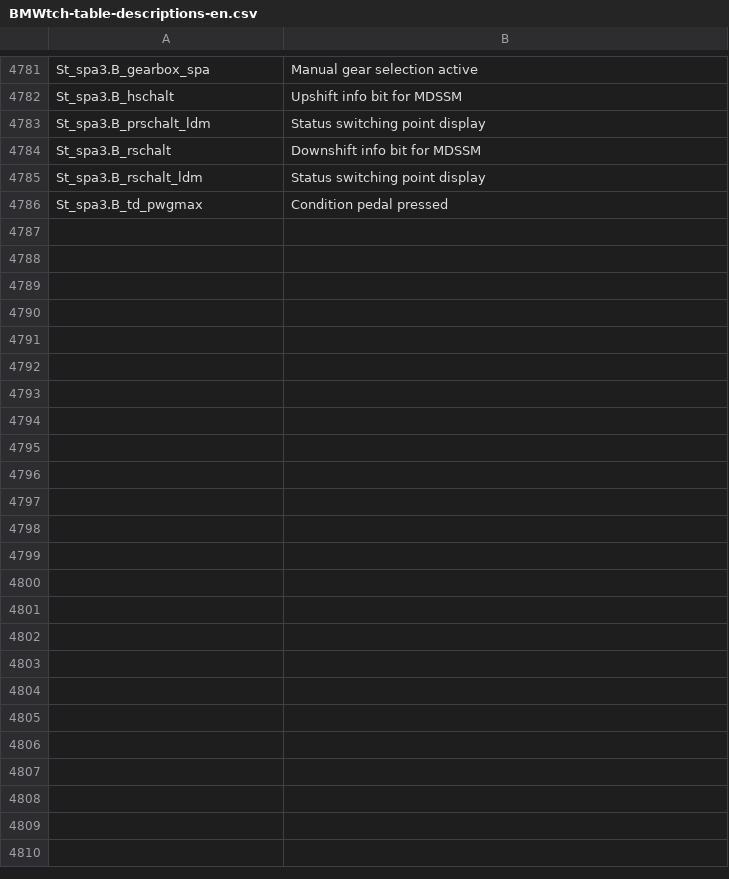
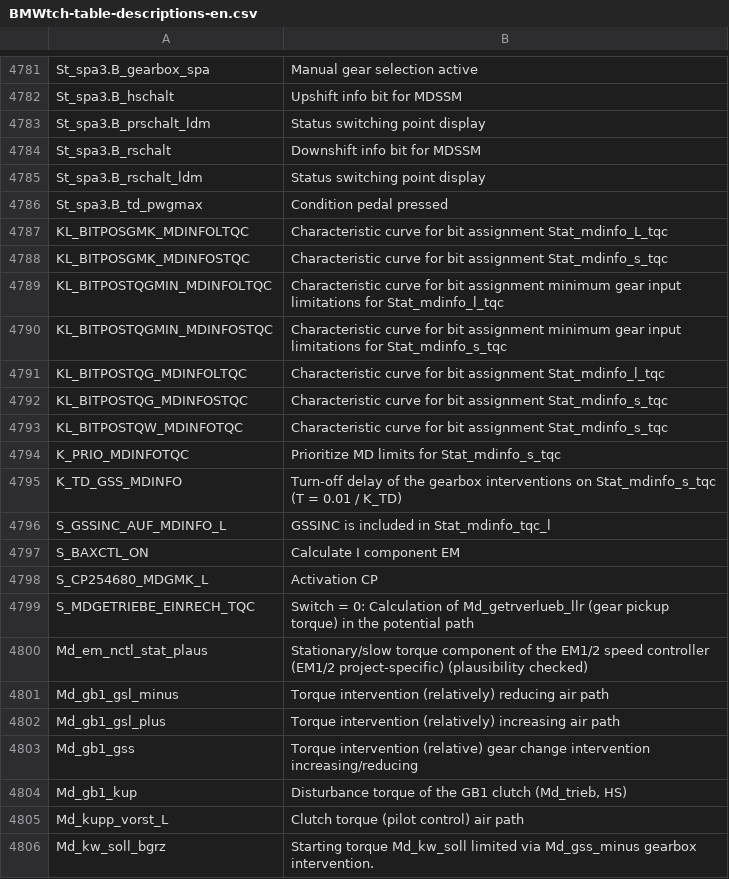
Before and after one commit to jtownson/xdfbinext, a CSV file: src/main/resources/BMWtch-table-descriptions-en.csv, drawn as a sheet; only a part is shown, gaps mark what is left out; the diff covers the shown part only.

```diff
--- a/src/main/resources/BMWtch-table-descriptions-en.csv
+++ b/src/main/resources/BMWtch-table-descriptions-en.csv
@@ -4786 +4786,21 @@ St_spa3.B_rschalt_ldm,Status switching point display
 St_spa3.B_td_pwgmax,Condition pedal pressed
+KL_BITPOSGMK_MDINFOLTQC,Characteristic curve for bit assignment Stat_mdinfo_L_tqc
+KL_BITPOSGMK_MDINFOSTQC,Characteristic curve for bit assignment Stat_mdinfo_s_tqc
+KL_BITPOSTQGMIN_MDINFOLTQC,Characteristic curve for bit assignment minimum gear input limitations for Stat_mdinfo_l_tqc
+KL_BITPOSTQGMIN_MDINFOSTQC,Characteristic curve for bit assignment minimum gear input limitations for Stat_mdinfo_s_tqc
+KL_BITPOSTQG_MDINFOLTQC,Characteristic curve for bit assignment Stat_mdinfo_l_tqc
+KL_BITPOSTQG_MDINFOSTQC,Characteristic curve for bit assignment Stat_mdinfo_s_tqc
+KL_BITPOSTQW_MDINFOTQC,Characteristic curve for bit assignment Stat_mdinfo_s_tqc
+K_PRIO_MDINFOTQC,Prioritize MD limits for Stat_mdinfo_s_tqc
+K_TD_GSS_MDINFO,Turn-off delay of the gearbox interventions on Stat_mdinfo_s_tqc (T = 0.01 / K_TD)
+S_GSSINC_AUF_MDINFO_L,GSSINC is included in Stat_mdinfo_tqc_l
+S_BAXCTL_ON,Calculate I component EM
+S_CP254680_MDGMK_L,Activation CP
+S_MDGETRIEBE_EINRECH_TQC,Switch = 0: Calculation of Md_getrverlueb_llr (gear pickup torque) in the potential path
+Md_em_nctl_stat_plaus,Stationary/slow torque component of the EM1/2 speed controller (EM1/2 project-specific) (plausibility checked)
+Md_gb1_gsl_minus,Torque intervention (relatively) reducing air path
+Md_gb1_gsl_plus,Torque intervention (relatively) increasing air path
+Md_gb1_gss,Torque intervention (relative) gear change intervention increasing/reducing
+Md_gb1_kup,"Disturbance torque of the GB1 clutch (Md_trieb, HS)"
+Md_kupp_vorst_L,Clutch torque (pilot control) air path
+Md_kw_soll_bgrz,Starting torque Md_kw_soll limited via Md_gss_minus gearbox intervention.
```
Also changed, not shown: 25 added rows elsewhere in this file, 19 other files.
